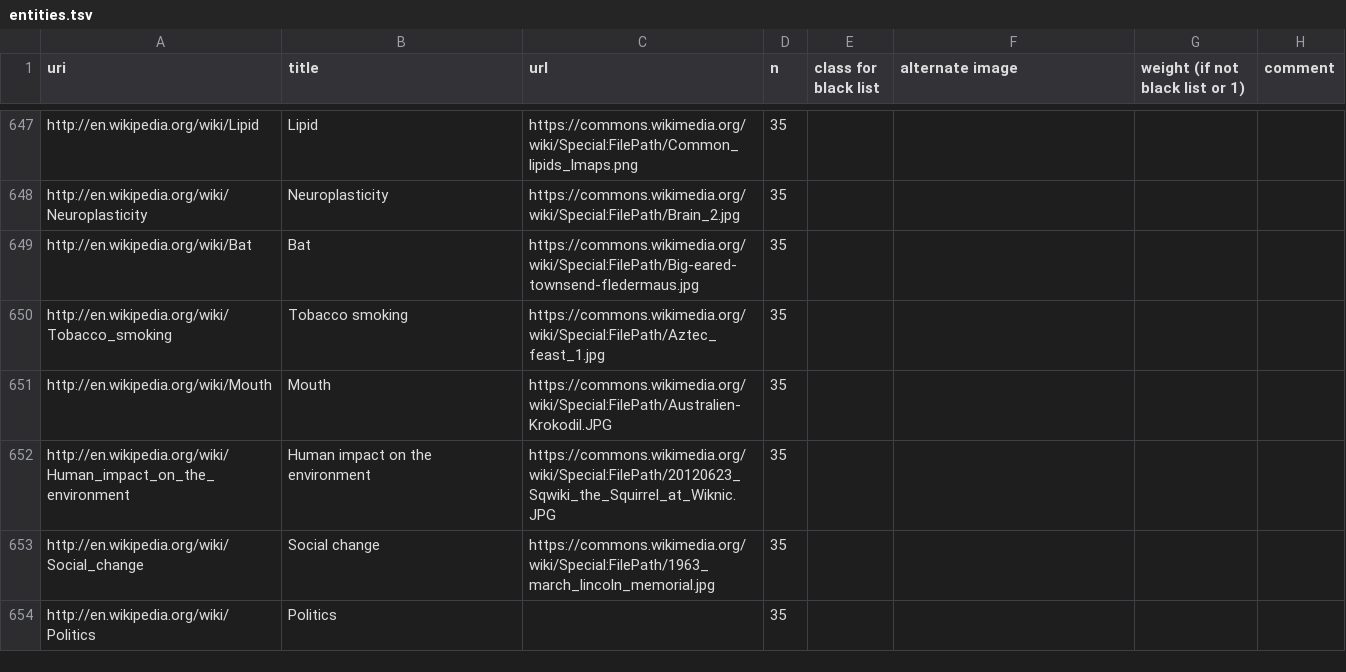
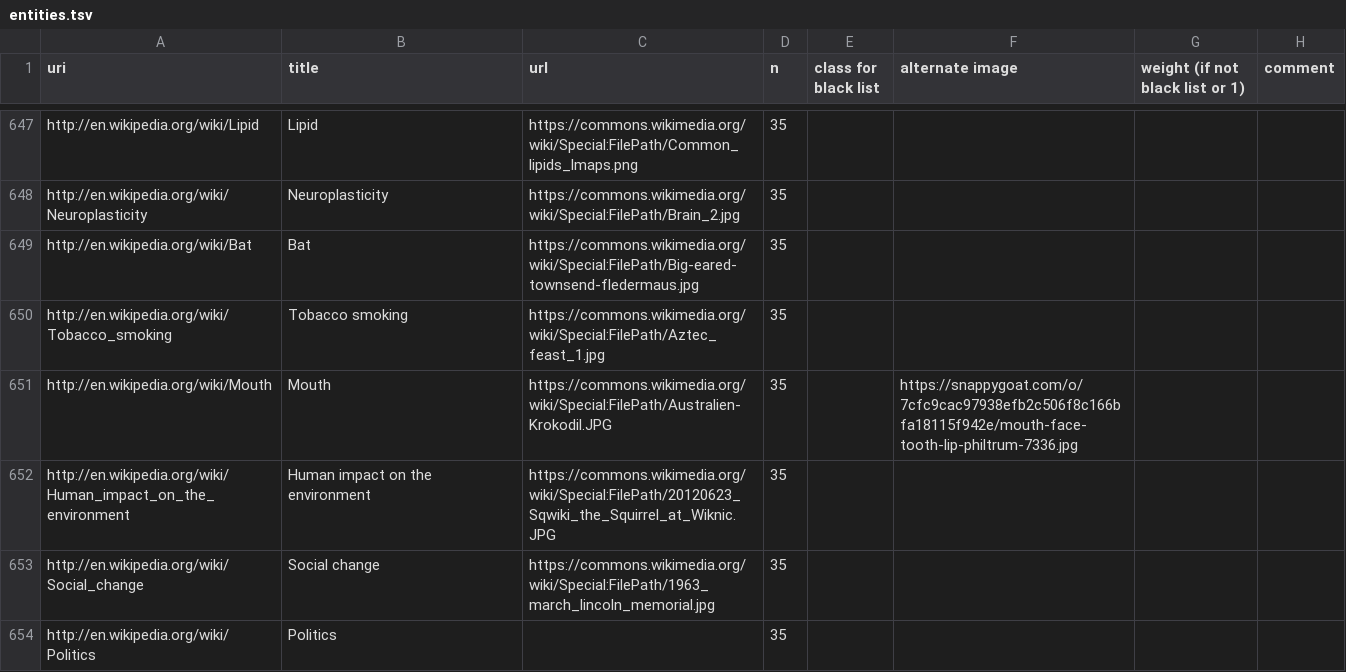
Before and after one commit to ourresearch/gtr-api, a TSV file: entities.tsv, drawn as a sheet; only a part is shown, gaps mark what is left out.

```diff
--- a/entities.tsv
+++ b/entities.tsv
@@ -650,3 +650,3 @@ http://en.wikipedia.org/wiki/Bat	Bat	https://commons.wikimedia.org/wiki/Special:
 http://en.wikipedia.org/wiki/Tobacco_smoking	Tobacco smoking	https://commons.wikimedia.org/wiki/Special:FilePath/Aztec_feast_1.jpg	35				
-http://en.wikipedia.org/wiki/Mouth	Mouth	https://commons.wikimedia.org/wiki/Special:FilePath/Australien-Krokodil.JPG	35				
+http://en.wikipedia.org/wiki/Mouth	Mouth	https://commons.wikimedia.org/wiki/Special:FilePath/Australien-Krokodil.JPG	35		https://snappygoat.com/o/7cfc9cac97938efb2c506f8c166bfa18115f942e/mouth-face-tooth-lip-philtrum-7336.jpg		
 http://en.wikipedia.org/wiki/Human_impact_on_the_environment	Human impact on the environment	https://commons.wikimedia.org/wiki/Special:FilePath/20120623_Sqwiki_the_Squirrel_at_Wiknic.JPG	35				
```
Also changed, not shown: 1 other file.
